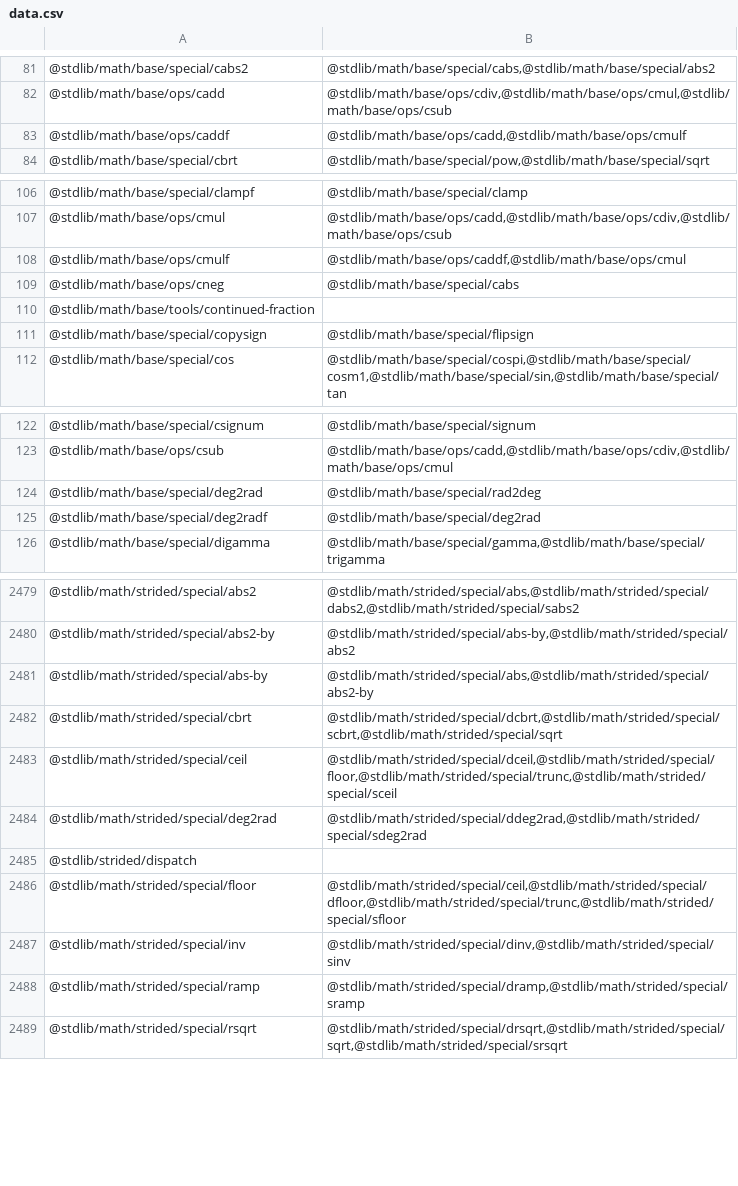
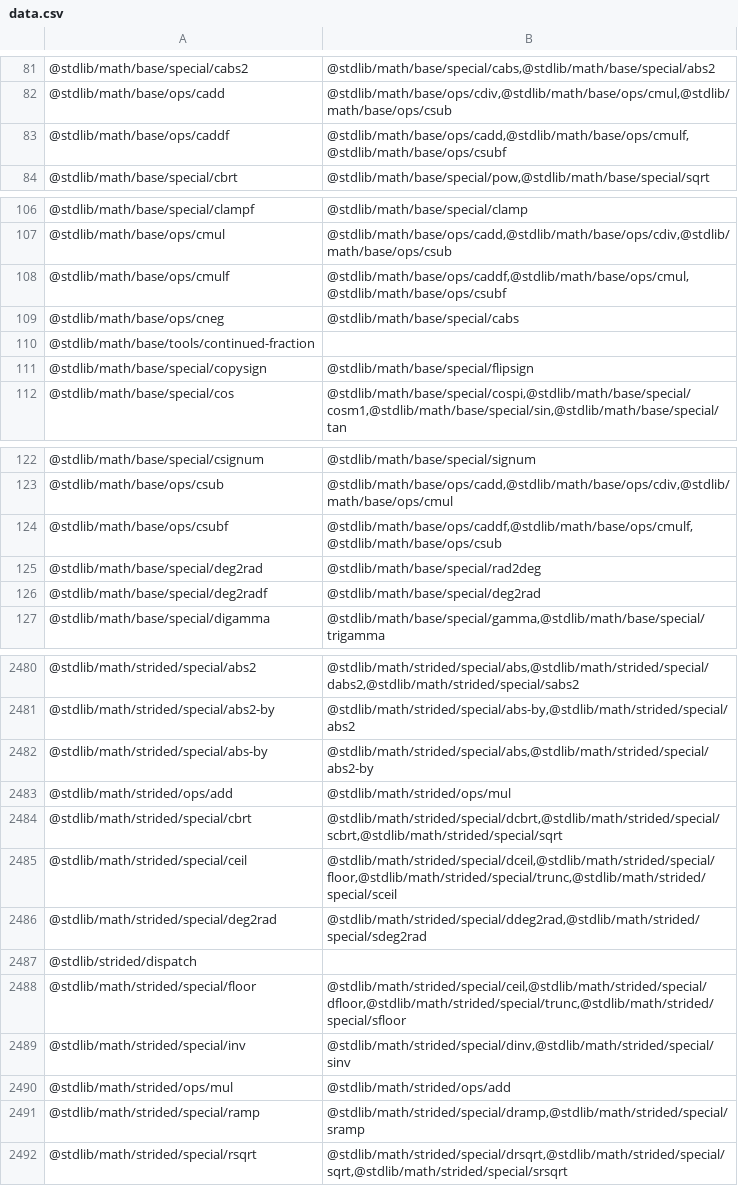
Before and after one commit to stdlib-js/namespace, a CSV file: pkg2related/data/data.csv, drawn as a sheet; only a part is shown, gaps mark what is left out.

```diff
--- a/pkg2related/data/data.csv
+++ b/pkg2related/data/data.csv
@@ -82,3 +82,3 @@
 "@stdlib/math/base/ops/cadd","@stdlib/math/base/ops/cdiv,@stdlib/math/base/ops/cmul,@stdlib/math/base/ops/csub"
-"@stdlib/math/base/ops/caddf","@stdlib/math/base/ops/cadd,@stdlib/math/base/ops/cmulf"
+"@stdlib/math/base/ops/caddf","@stdlib/math/base/ops/cadd,@stdlib/math/base/ops/cmulf,@stdlib/math/base/ops/csubf"
 "@stdlib/math/base/special/cbrt","@stdlib/math/base/special/pow,@stdlib/math/base/special/sqrt"
@@ -107,3 +107,3 @@
 "@stdlib/math/base/ops/cmul","@stdlib/math/base/ops/cadd,@stdlib/math/base/ops/cdiv,@stdlib/math/base/ops/csub"
-"@stdlib/math/base/ops/cmulf","@stdlib/math/base/ops/caddf,@stdlib/math/base/ops/cmul"
+"@stdlib/math/base/ops/cmulf","@stdlib/math/base/ops/caddf,@stdlib/math/base/ops/cmul,@stdlib/math/base/ops/csubf"
 "@stdlib/math/base/ops/cneg","@stdlib/math/base/special/cabs"
@@ -123,2 +123,3 @@
 "@stdlib/math/base/ops/csub","@stdlib/math/base/ops/cadd,@stdlib/math/base/ops/cdiv,@stdlib/math/base/ops/cmul"
+"@stdlib/math/base/ops/csubf","@stdlib/math/base/ops/caddf,@stdlib/math/base/ops/cmulf,@stdlib/math/base/ops/csub"
 "@stdlib/math/base/special/deg2rad","@stdlib/math/base/special/rad2deg"
@@ -2481,2 +2482,3 @@
 "@stdlib/math/strided/special/abs-by","@stdlib/math/strided/special/abs,@stdlib/math/strided/special/abs2-by"
+"@stdlib/math/strided/ops/add","@stdlib/math/strided/ops/mul"
 "@stdlib/math/strided/special/cbrt","@stdlib/math/strided/special/dcbrt,@stdlib/math/strided/special/scbrt,@stdlib/math/strided/special/sqrt"
@@ -2487,2 +2489,3 @@
 "@stdlib/math/strided/special/inv","@stdlib/math/strided/special/dinv,@stdlib/math/strided/special/sinv"
+"@stdlib/math/strided/ops/mul","@stdlib/math/strided/ops/add"
 "@stdlib/math/strided/special/ramp","@stdlib/math/strided/special/dramp,@stdlib/math/strided/special/sramp"
```
Also changed, not shown: alias2pkg/data/data.csv, alias2standalone/data/data.csv, 15 other files.
